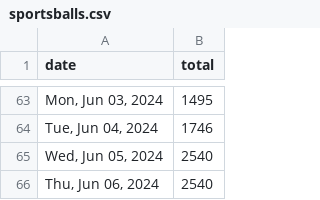
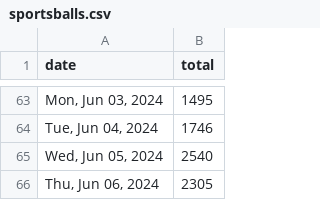
Before and after one commit to quantegytrading/quantegy.io, a CSV file: public/sportsballs.csv, drawn as a sheet; only a part is shown, gaps mark what is left out.

Commit message:
Update sportsballs.csv

```diff
--- a/public/sportsballs.csv
+++ b/public/sportsballs.csv
@@ -65,2 +65,2 @@ date,total
 "Wed, Jun 05, 2024",2540
-"Thu, Jun 06, 2024",2540
+"Thu, Jun 06, 2024",2305
```
